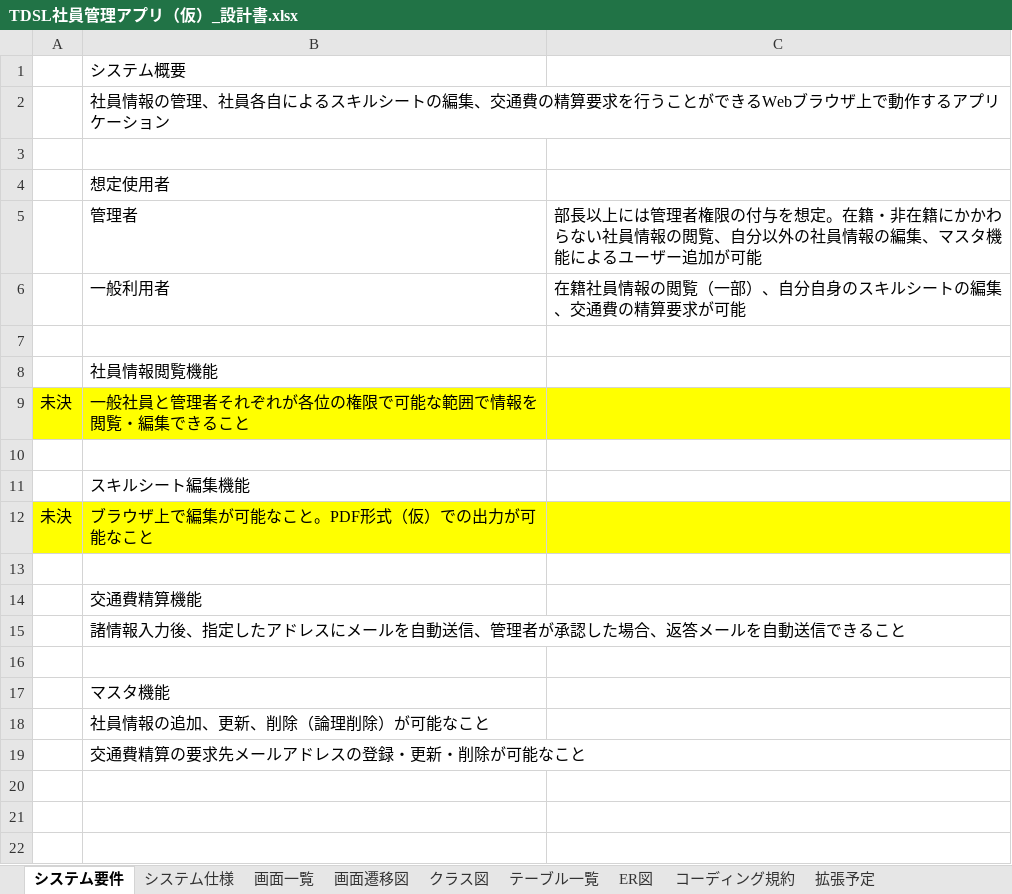
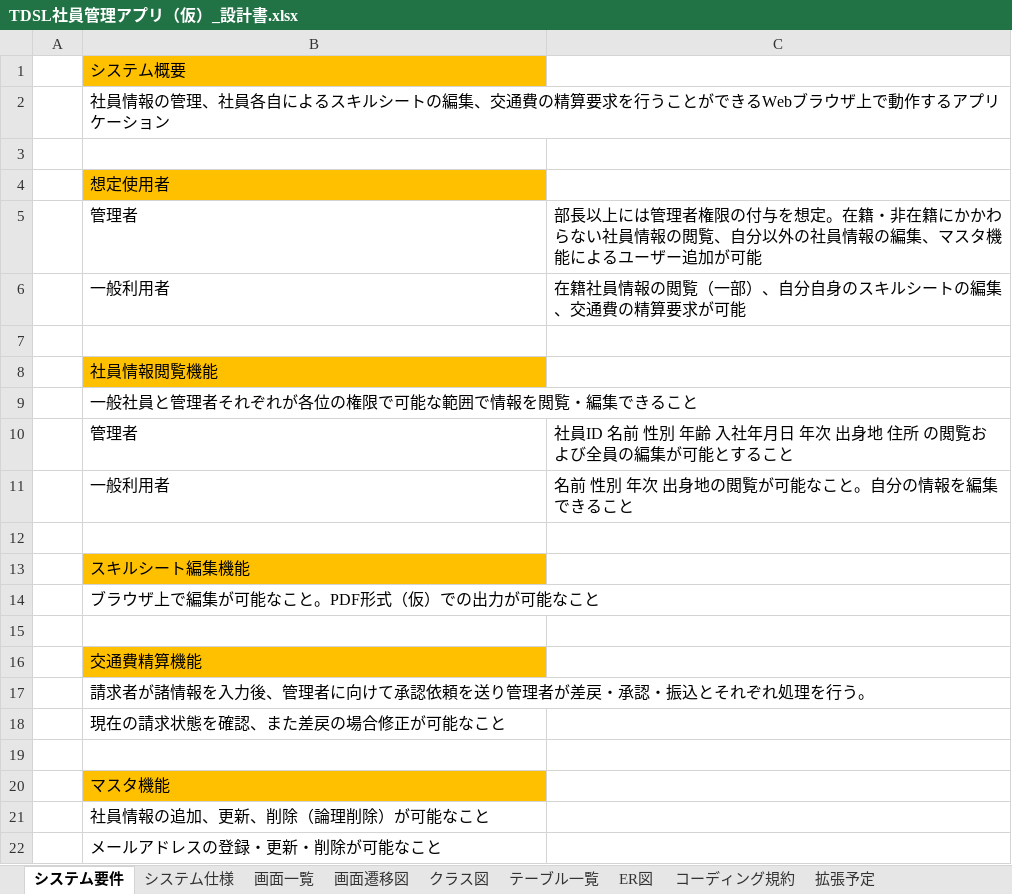
Before and after one commit to TDSL-nishiyama/TDSLWebProject, an Excel workbook: etc/ツール・設計書/TDSL社員管理アプリ（仮）_設計書.xlsx, sheet システム要件, drawn as a sheet; values as stored, in another font and other column widths than the file's, no borders; addresses are those after the commit; the diff names each change by its address in the sheet, - before the commit and + after, or states it on an @@ line.

Commit message:
現状に合わせ設計書を修正（クラス図・ER図を除き完成）

```diff
--- a/etc/ツール・設計書/TDSL社員管理アプリ（仮）_設計書.xlsx (sheet システム要件)
+++ b/etc/ツール・設計書/TDSL社員管理アプリ（仮）_設計書.xlsx (sheet システム要件)
-B1 fill: none
+B1 fill: #FFC000
-B4 fill: none
+B4 fill: #FFC000
-B8 fill: none
+B8 fill: #FFC000
-A9: 未決
+A9: (empty)
-A9:C9 fill: #FFFF00
+A9:C9 fill: none
+row 10:  | 管理者 | 社員ID 名前 性別 年齢 入社年月日 年次 出身地 住所 の閲覧および全員の編集が可能とすること
+row 11:  | 一般利用者 | 名前 性別 年次 出身地の閲覧が可能なこと。自分の情報を編集できること
-B13 fill: none
+B13 fill: #FFC000
-A14: 未決
+A14: (empty)
-A14:C14 fill: #FFFF00
+A14:C14 fill: none
-B16 fill: none
+B16 fill: #FFC000
-B17: 諸情報入力後、指定したアドレスにメールを自動送信、管理者が承認した場合、返答メールを自動送信できること
+B17: 請求者が諸情報を入力後、管理者に向けて承認依頼を送り管理者が差戻・承認・振込とそれぞれ処理を行う。
+row 18:  | 現在の請求状態を確認、また差戻の場合修正が可能なこと
-B20 fill: none
+B20 fill: #FFC000
-B22: 交通費精算の要求先メールアドレスの登録・更新・削除が可能なこと
+B22: メールアドレスの登録・更新・削除が可能なこと
```
Also changed, not shown: sheet コーディング規約, sheet 拡張予定, sheet 画面一覧, sheet テーブル一覧, sheet システム仕様.
